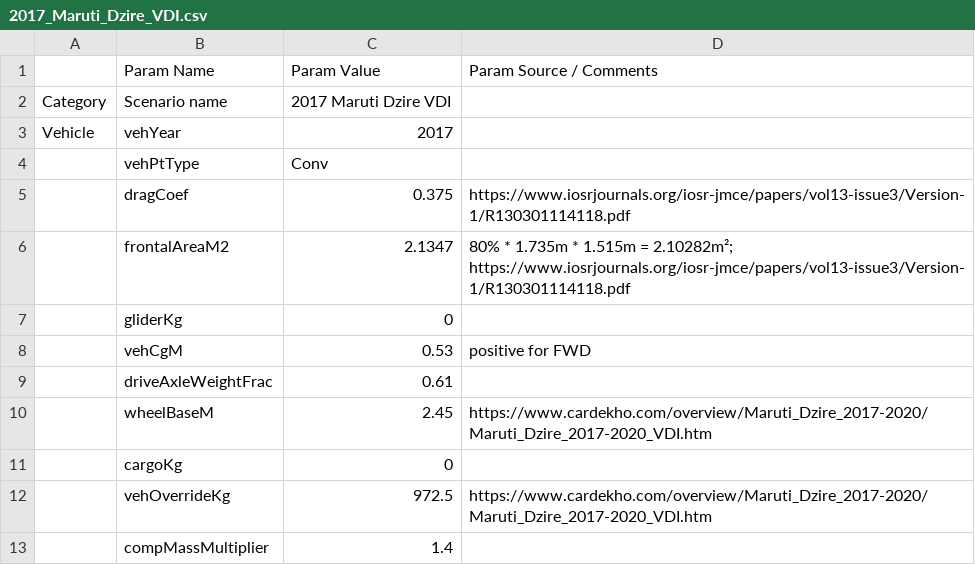
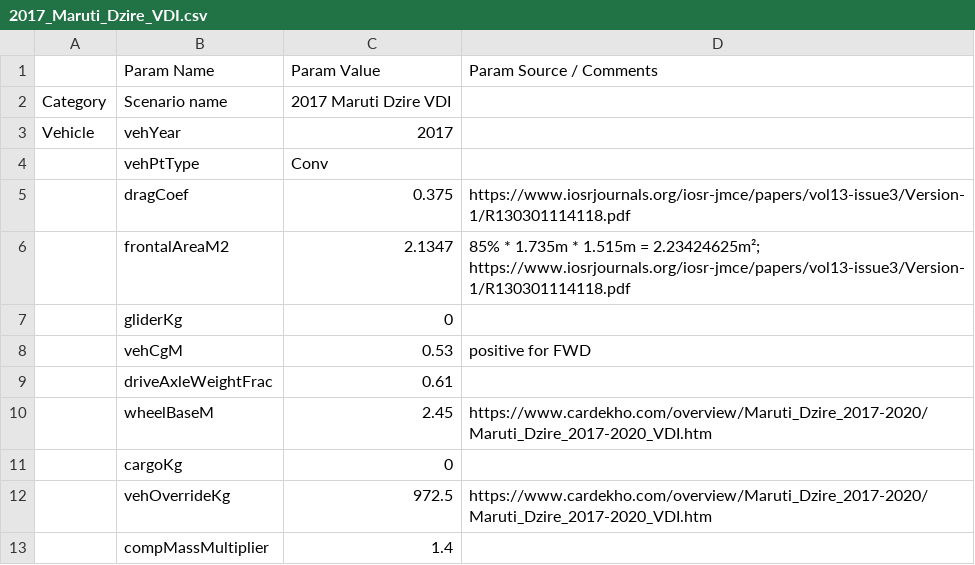
Before and after one commit to NREL/fastsim, a CSV file: fastsim/resources/vehdb/2017_Maruti_Dzire_VDI.csv, drawn as a sheet; only a part is shown.

Commit message:
update unused drag coeff comment

```diff
--- a/fastsim/resources/vehdb/2017_Maruti_Dzire_VDI.csv
+++ b/fastsim/resources/vehdb/2017_Maruti_Dzire_VDI.csv
@@ -5,3 +5,3 @@ Vehicle,vehYear,2017,
 ,dragCoef,0.375,https://www.iosrjournals.org/iosr-jmce/papers/vol13-issue3/Version-1/R130301114118.pdf
-,frontalAreaM2,2.1347,80% * 1.735m * 1.515m = 2.10282m²; https://www.iosrjournals.org/iosr-jmce/papers/vol13-issue3/Version-1/R130301114118.pdf
+,frontalAreaM2,2.1347,85% * 1.735m * 1.515m = 2.23424625m²; https://www.iosrjournals.org/iosr-jmce/papers/vol13-issue3/Version-1/R130301114118.pdf
 ,gliderKg,0,
```
